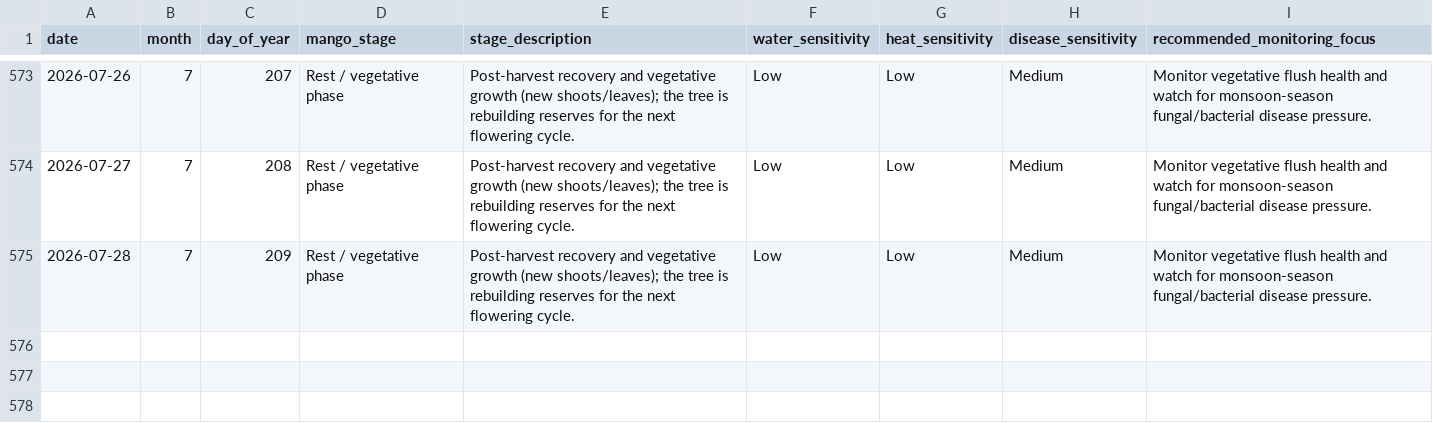
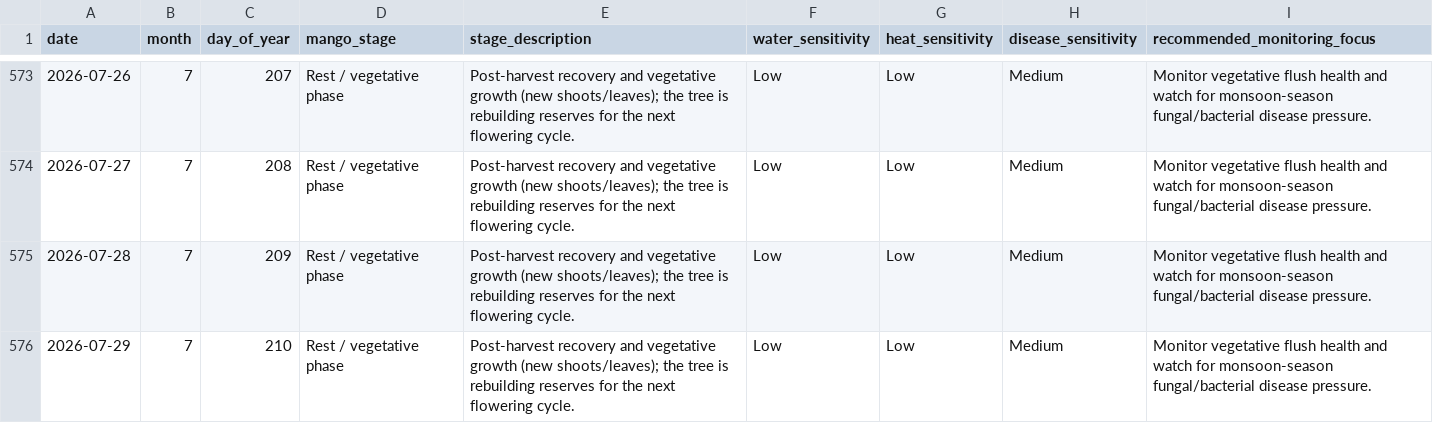
Before and after one commit to vanaprashanth/mango-digital-twin, a CSV file: data/processed/muthukur_mango_phenology_calendar.csv, drawn as a sheet; only a part is shown, gaps mark what is left out.

```diff
--- a/data/processed/muthukur_mango_phenology_calendar.csv
+++ b/data/processed/muthukur_mango_phenology_calendar.csv
@@ -575 +575,2 @@ date,month,day_of_year,mango_stage,stage_description,water_sensitivity,heat_sens
 2026-07-28,7,209,Rest / vegetative phase,Post-harvest recovery and vegetative growth (new shoots/leaves); the tree is rebuilding reserves for the next flowering cycle.,Low,Low,Medium,Monitor vegetative flush health and watch for monsoon-season fungal/bacterial disease pressure.
+2026-07-29,7,210,Rest / vegetative phase,Post-harvest recovery and vegetative growth (new shoots/leaves); the tree is rebuilding reserves for the next flowering cycle.,Low,Low,Medium,Monitor vegetative flush health and watch for monsoon-season fungal/bacterial disease pressure.
```
Also changed, not shown: data/processed/muthukur_combined_feature_table.csv, data/processed/muthukur_fao56_model_comparison.csv, 13 other files.
